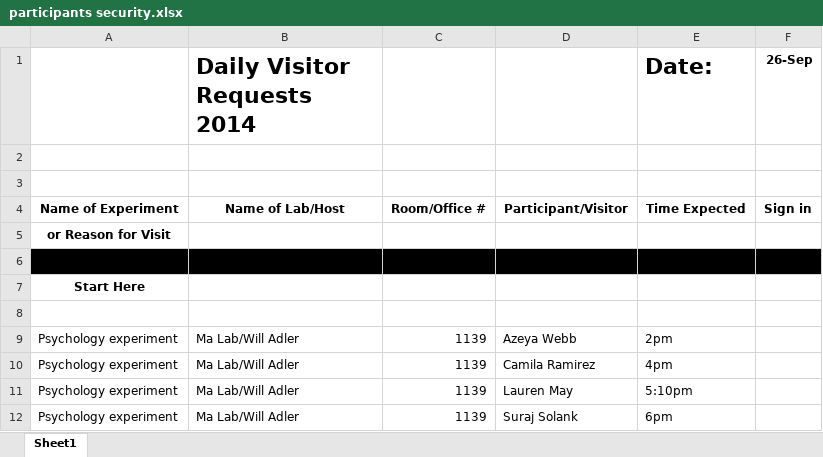
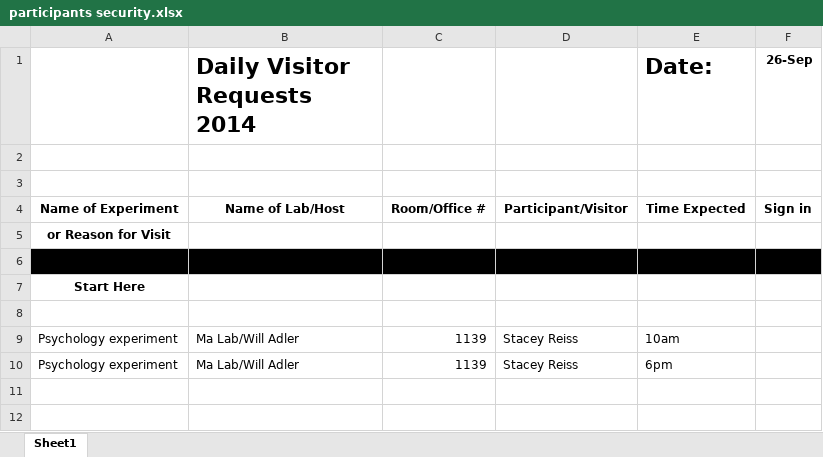
Before and after one commit to wtadler/confidence, an Excel workbook: participants security.xlsx, sheet Sheet1, drawn as a sheet; values as stored, in another font and other column widths than the file's, no borders; removed rows and columns are numbered as before the commit, all else as after; the diff names each change by its address in the sheet, - before the commit and + after, or states it on an @@ line.

```diff
--- a/participants security.xlsx (sheet Sheet1)
+++ b/participants security.xlsx (sheet Sheet1)
-row 9: Psychology experiment | Ma Lab/Will Adler | 1139 | Azeya Webb | 2pm
-row 10: Psychology experiment | Ma Lab/Will Adler | 1139 | Camila Ramirez | 4pm
-D9: Lauren May
+D9: Stacey Reiss
-E9 (Date:): 5:10pm
+E9 (Date:): 10am
-D10: Suraj Solank
+D10: Stacey Reiss
```
Also changed, not shown: 6 other files.
